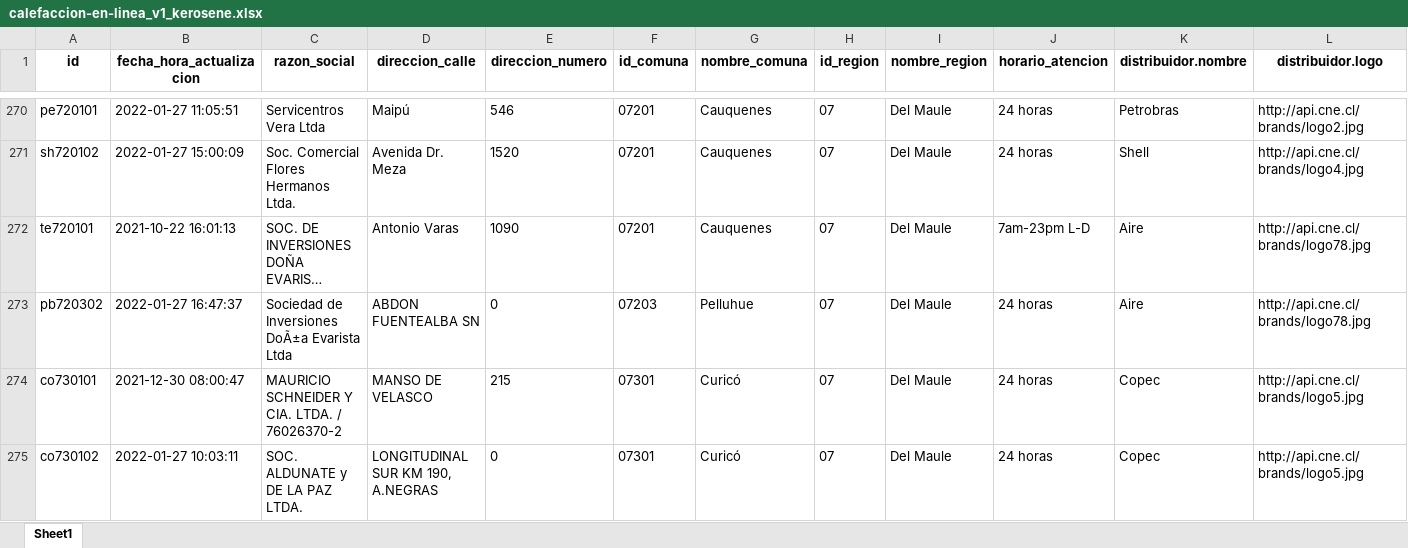
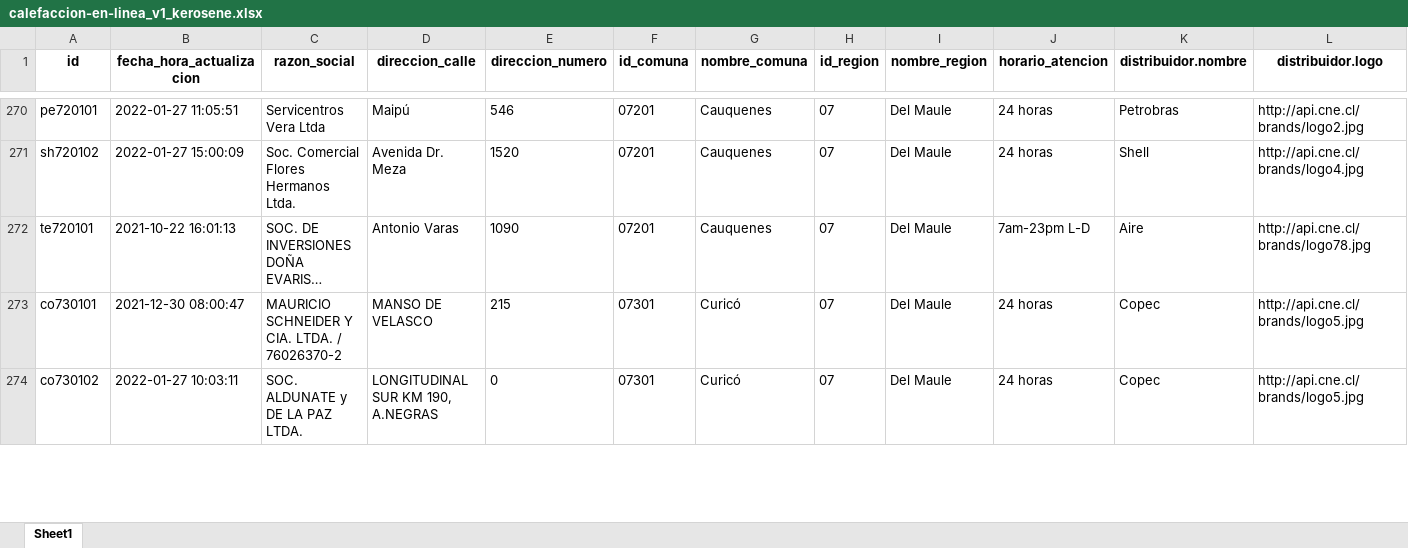
Before and after one commit to Sud-Austral/data_energia, an Excel workbook: calefaccion-en-linea_v1_kerosene.xlsx, sheet Sheet1, drawn as a sheet; only a part is shown, gaps mark what is left out; long unchanged cells end in …; values as stored, in another font and other column widths than the file's, no borders; rows hold the shown columns only; the diff covers the shown part only; the diff names each change by its address in the sheet, - before the commit and + after, or states it on an @@ line.

```diff
--- a/calefaccion-en-linea_v1_kerosene.xlsx (sheet Sheet1)
+++ b/calefaccion-en-linea_v1_kerosene.xlsx (sheet Sheet1)
-row 273: pb720302 | 2022-01-27 16:47:37 | Sociedad de Inversiones DoÃ±a Evarista Ltda | ABDON FUENTEALBA SN | 0 | 07203 | Pelluhue | 07 | Del Maule | 24 horas | Aire | http://api.cne.cl/brands/logo78.jpg
```
Also changed, not shown: 70 edited cells elsewhere in this sheet, balance-de-energia_v1_balance-nacional_consumo-final.xlsx, combustibles_vehicular_estaciones.xlsx, 31 other files.
